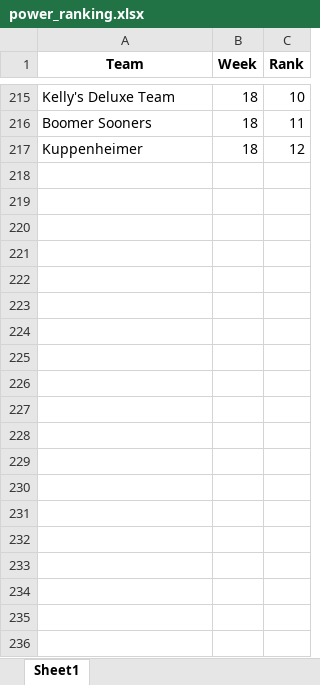
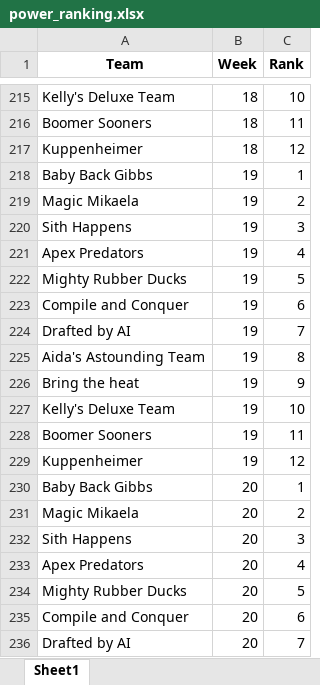
Before and after one commit to akstl1/jonesfantasyfootball, an Excel workbook: power_ranking.xlsx, sheet Sheet1, drawn as a sheet; only a part is shown, gaps mark what is left out; values as stored, in another font and other column widths than the file's, no borders; the diff covers the shown part only; the diff names each change by its address in the sheet, - before the commit and + after, or states it on an @@ line.

Commit message:
finished draft of power rankings, with all arrows and colors complete now

```diff
--- a/power_ranking.xlsx (sheet Sheet1)
+++ b/power_ranking.xlsx (sheet Sheet1)
+row 218: Baby Back Gibbs | 19 | 1
+row 219: Magic Mikaela | 19 | 2
+row 220: Sith Happens | 19 | 3
+row 221: Apex Predators | 19 | 4
+row 222: Mighty Rubber Ducks | 19 | 5
+row 223: Compile and Conquer | 19 | 6
+row 224: Drafted by AI | 19 | 7
+row 225: Aida's Astounding Team | 19 | 8
+row 226: Bring the heat | 19 | 9
+row 227: Kelly's Deluxe Team | 19 | 10
+row 228: Boomer Sooners | 19 | 11
+row 229: Kuppenheimer | 19 | 12
+row 230: Baby Back Gibbs | 20 | 1
+row 231: Magic Mikaela | 20 | 2
+row 232: Sith Happens | 20 | 3
+row 233: Apex Predators | 20 | 4
+row 234: Mighty Rubber Ducks | 20 | 5
+row 235: Compile and Conquer | 20 | 6
+row 236: Drafted by AI | 20 | 7
```
Also changed, not shown: 29 added rows elsewhere in this sheet, 2 other files.
